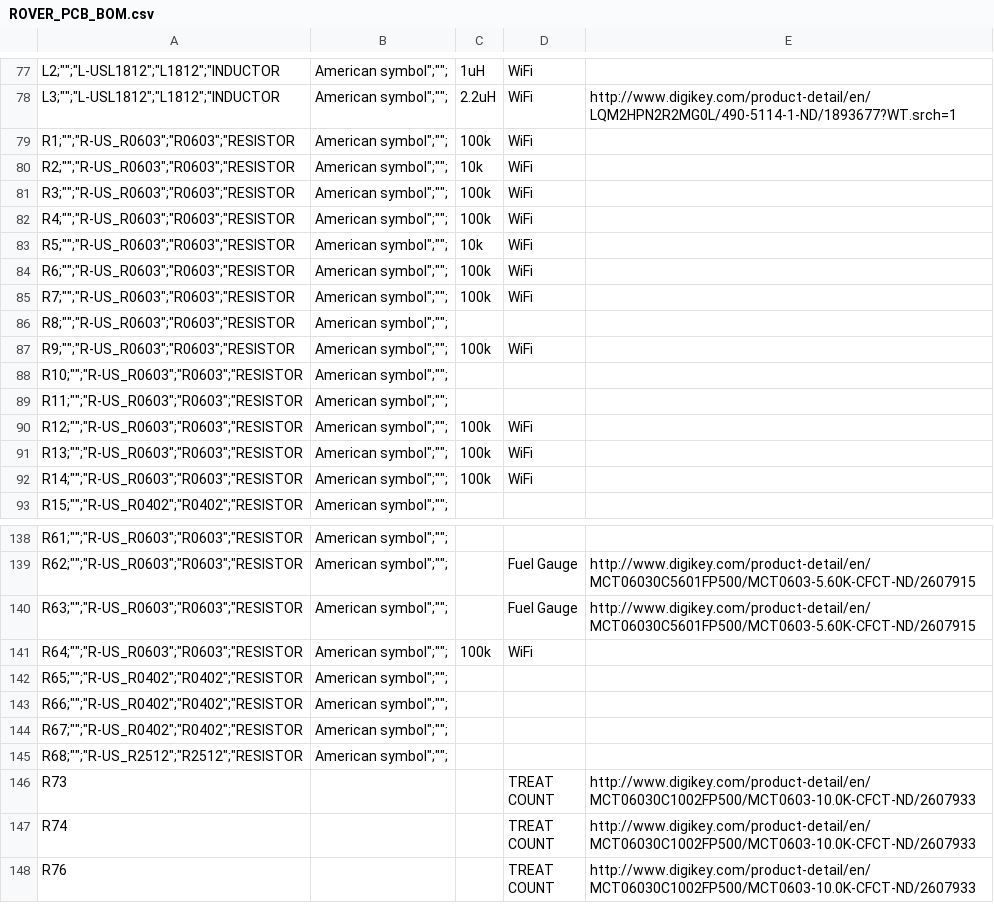
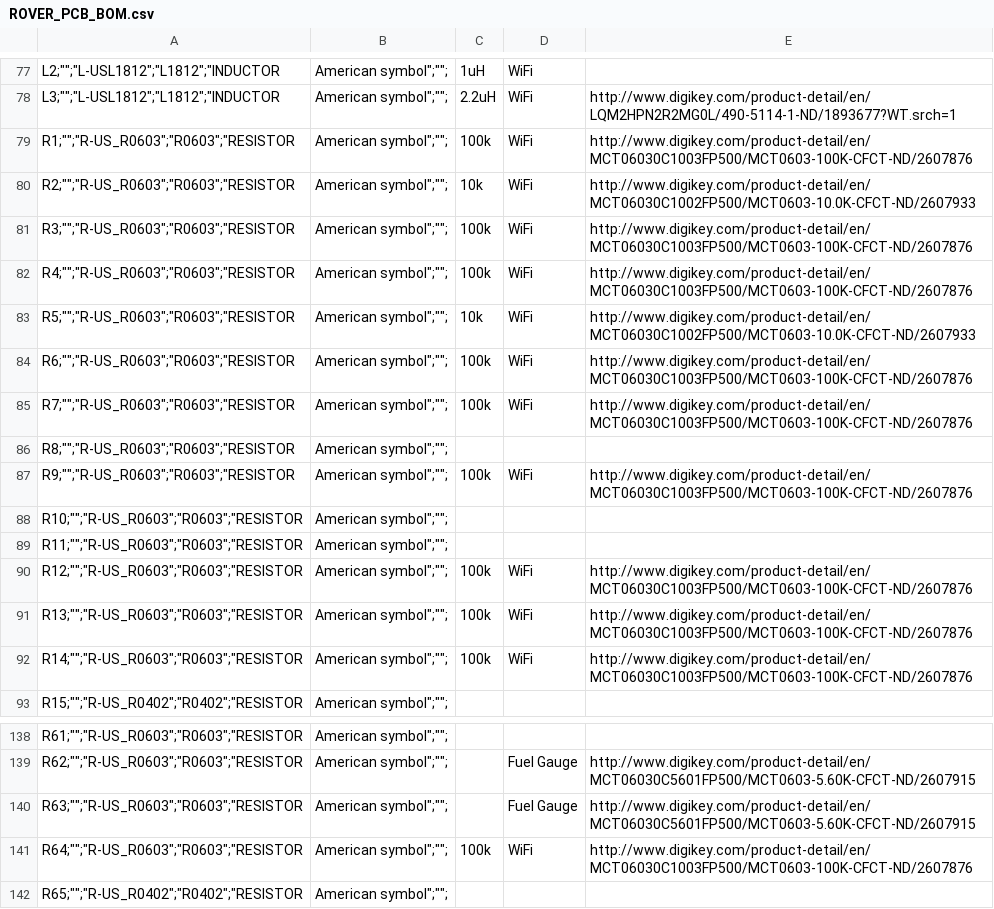
Before and after one commit to PetRover/board, a CSV file: ROVER_PCB_BOM.csv, drawn as a sheet; only a part is shown, gaps mark what is left out; the shorter side is filled out with more unchanged rows.

Commit message:
BOMB

```diff
--- a/ROVER_PCB_BOM.csv
+++ b/ROVER_PCB_BOM.csv
@@ -78,16 +78,16 @@
 "L3;"""";""L-USL1812"";""L1812"";""INDUCTOR"," American symbol"";"""";",2.2uH,WiFi,http://www.digikey.com/product-detail/en/LQM2HPN2R2MG0L/490-5114-1-ND/1893677?WT.srch=1
-"R1;"""";""R-US_R0603"";""R0603"";""RESISTOR"," American symbol"";"""";",100k,WiFi,
-"R2;"""";""R-US_R0603"";""R0603"";""RESISTOR"," American symbol"";"""";",10k,WiFi,
-"R3;"""";""R-US_R0603"";""R0603"";""RESISTOR"," American symbol"";"""";",100k,WiFi,
-"R4;"""";""R-US_R0603"";""R0603"";""RESISTOR"," American symbol"";"""";",100k,WiFi,
-"R5;"""";""R-US_R0603"";""R0603"";""RESISTOR"," American symbol"";"""";",10k,WiFi,
-"R6;"""";""R-US_R0603"";""R0603"";""RESISTOR"," American symbol"";"""";",100k,WiFi,
-"R7;"""";""R-US_R0603"";""R0603"";""RESISTOR"," American symbol"";"""";",100k,WiFi,
+"R1;"""";""R-US_R0603"";""R0603"";""RESISTOR"," American symbol"";"""";",100k,WiFi,http://www.digikey.com/product-detail/en/MCT06030C1003FP500/MCT0603-100K-CFCT-ND/2607876
+"R2;"""";""R-US_R0603"";""R0603"";""RESISTOR"," American symbol"";"""";",10k,WiFi,http://www.digikey.com/product-detail/en/MCT06030C1002FP500/MCT0603-10.0K-CFCT-ND/2607933
+"R3;"""";""R-US_R0603"";""R0603"";""RESISTOR"," American symbol"";"""";",100k,WiFi,http://www.digikey.com/product-detail/en/MCT06030C1003FP500/MCT0603-100K-CFCT-ND/2607876
+"R4;"""";""R-US_R0603"";""R0603"";""RESISTOR"," American symbol"";"""";",100k,WiFi,http://www.digikey.com/product-detail/en/MCT06030C1003FP500/MCT0603-100K-CFCT-ND/2607876
+"R5;"""";""R-US_R0603"";""R0603"";""RESISTOR"," American symbol"";"""";",10k,WiFi,http://www.digikey.com/product-detail/en/MCT06030C1002FP500/MCT0603-10.0K-CFCT-ND/2607933
+"R6;"""";""R-US_R0603"";""R0603"";""RESISTOR"," American symbol"";"""";",100k,WiFi,http://www.digikey.com/product-detail/en/MCT06030C1003FP500/MCT0603-100K-CFCT-ND/2607876
+"R7;"""";""R-US_R0603"";""R0603"";""RESISTOR"," American symbol"";"""";",100k,WiFi,http://www.digikey.com/product-detail/en/MCT06030C1003FP500/MCT0603-100K-CFCT-ND/2607876
 "R8;"""";""R-US_R0603"";""R0603"";""RESISTOR"," American symbol"";"""";",,,
-"R9;"""";""R-US_R0603"";""R0603"";""RESISTOR"," American symbol"";"""";",100k,WiFi,
+"R9;"""";""R-US_R0603"";""R0603"";""RESISTOR"," American symbol"";"""";",100k,WiFi,http://www.digikey.com/product-detail/en/MCT06030C1003FP500/MCT0603-100K-CFCT-ND/2607876
 "R10;"""";""R-US_R0603"";""R0603"";""RESISTOR"," American symbol"";"""";",,,
 "R11;"""";""R-US_R0603"";""R0603"";""RESISTOR"," American symbol"";"""";",,,
-"R12;"""";""R-US_R0603"";""R0603"";""RESISTOR"," American symbol"";"""";",100k,WiFi,
-"R13;"""";""R-US_R0603"";""R0603"";""RESISTOR"," American symbol"";"""";",100k,WiFi,
-"R14;"""";""R-US_R0603"";""R0603"";""RESISTOR"," American symbol"";"""";",100k,WiFi,
+"R12;"""";""R-US_R0603"";""R0603"";""RESISTOR"," American symbol"";"""";",100k,WiFi,http://www.digikey.com/product-detail/en/MCT06030C1003FP500/MCT0603-100K-CFCT-ND/2607876
+"R13;"""";""R-US_R0603"";""R0603"";""RESISTOR"," American symbol"";"""";",100k,WiFi,http://www.digikey.com/product-detail/en/MCT06030C1003FP500/MCT0603-100K-CFCT-ND/2607876
+"R14;"""";""R-US_R0603"";""R0603"";""RESISTOR"," American symbol"";"""";",100k,WiFi,http://www.digikey.com/product-detail/en/MCT06030C1003FP500/MCT0603-100K-CFCT-ND/2607876
 "R15;"""";""R-US_R0402"";""R0402"";""RESISTOR"," American symbol"";"""";",,,
@@ -140,3 +140,3 @@
 "R63;"""";""R-US_R0603"";""R0603"";""RESISTOR"," American symbol"";"""";",,Fuel Gauge,http://www.digikey.com/product-detail/en/MCT06030C5601FP500/MCT0603-5.60K-CFCT-ND/2607915
-"R64;"""";""R-US_R0603"";""R0603"";""RESISTOR"," American symbol"";"""";",100k,WiFi,
+"R64;"""";""R-US_R0603"";""R0603"";""RESISTOR"," American symbol"";"""";",100k,WiFi,http://www.digikey.com/product-detail/en/MCT06030C1003FP500/MCT0603-100K-CFCT-ND/2607876
 "R65;"""";""R-US_R0402"";""R0402"";""RESISTOR"," American symbol"";"""";",,,
```
